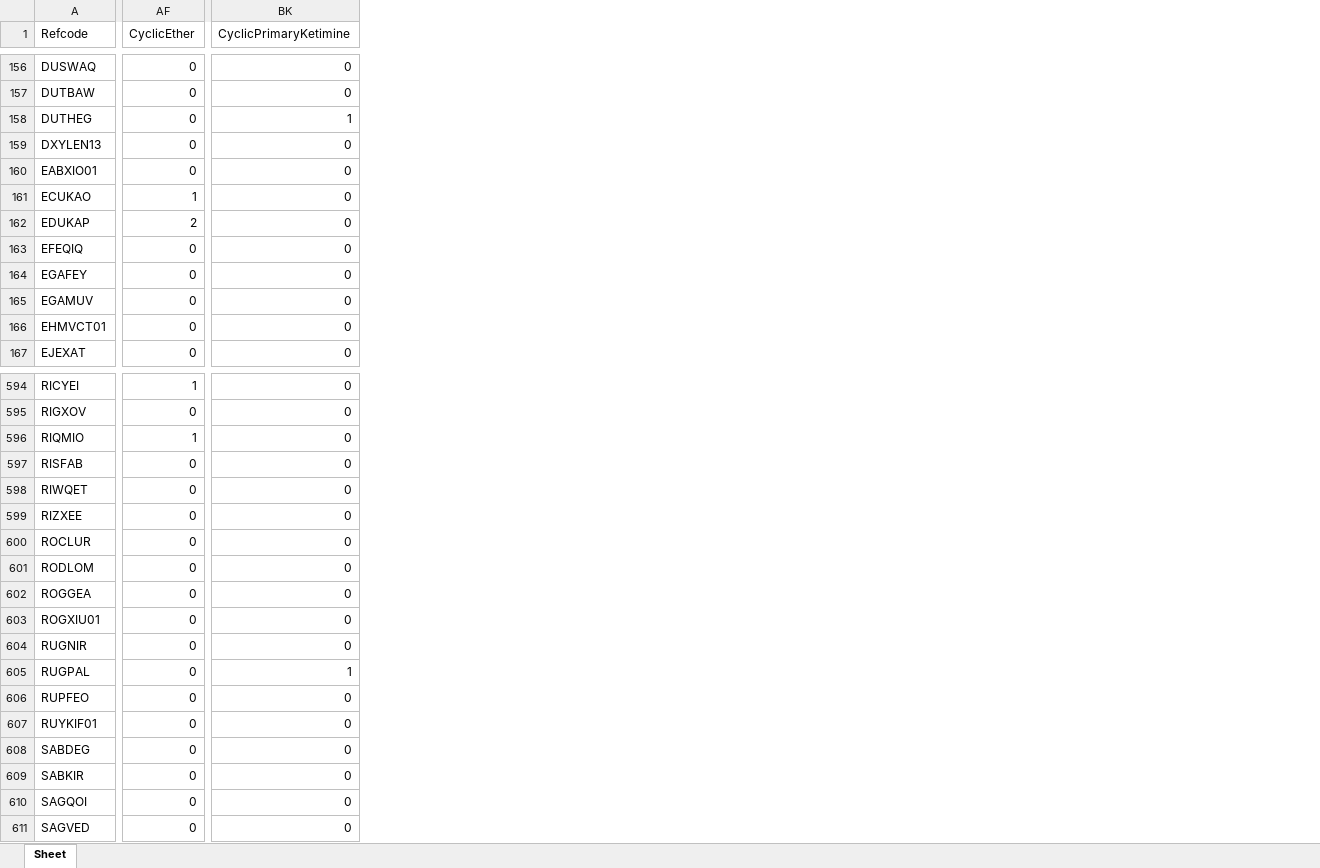
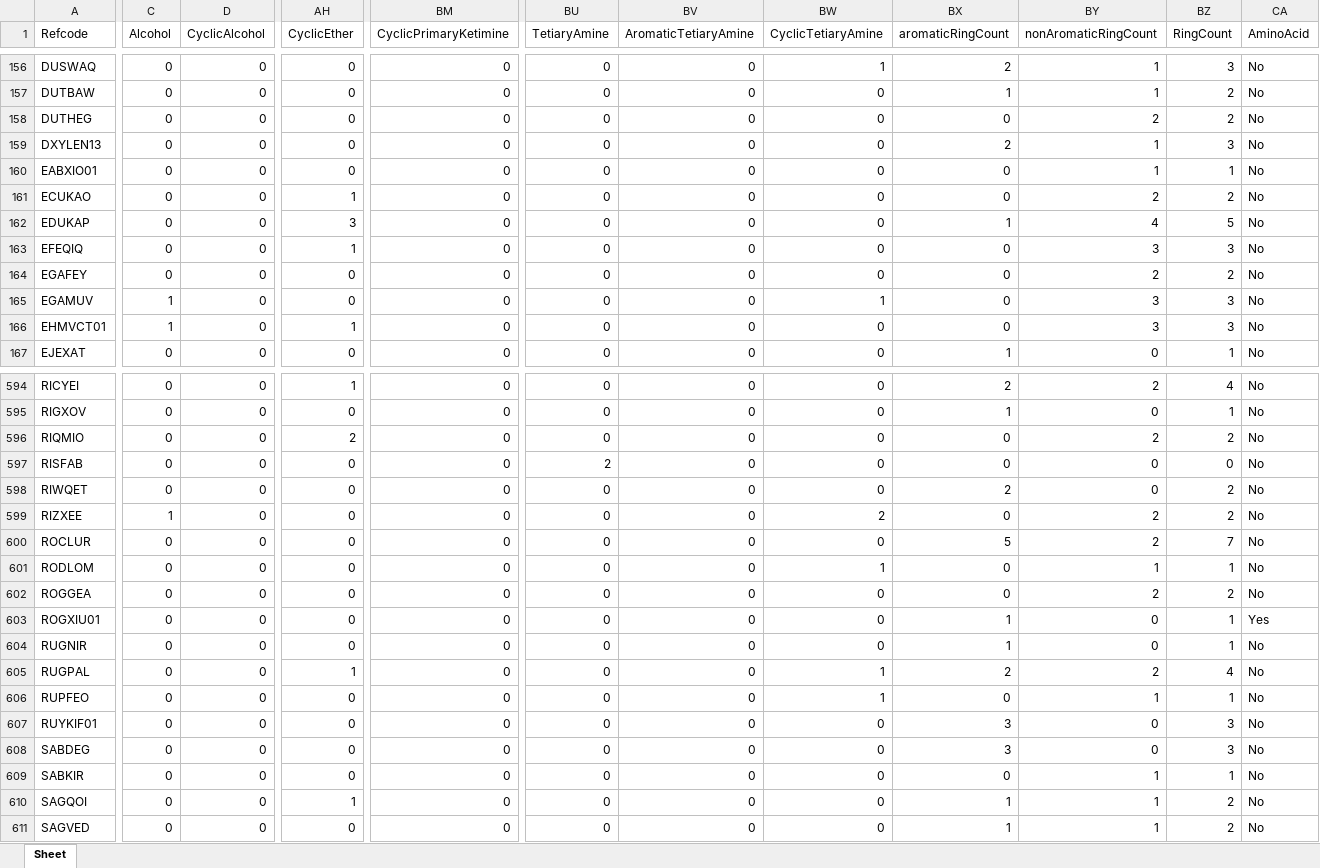
Before and after one commit to wtriddle/IFG, an Excel workbook: functionalGroupData.xlsx, sheet Sheet, drawn as a sheet; only a part is shown, gaps mark what is left out; values as stored, in another font and other column widths than the file's, no borders; addresses are those after the commit; the diff covers the shown part only; the diff names each change by its address in the sheet, - before the commit and + after, or states it on an @@ line.

```diff
--- a/functionalGroupData.xlsx (sheet Sheet)
+++ b/functionalGroupData.xlsx (sheet Sheet)
+column C (Alcohol), rows 156-167: 0 | 0 | 0 | 0 | 0 | 0 | 0 | 0 | 0 | 1 | 1 | 0; rows 594-611: 0 | 0 | 0 | 0 | 0 | 1 | 0 | 0 | 0 | 0 | 0 | 0 | 0 | 0 | 0 | 0 | 0 | 0
+column D (CyclicAlcohol), rows 156-167: all 0; rows 594-611: all 0
+column BU (TetiaryAmine), rows 156-167: all 0; rows 594-611: 0 | 0 | 0 | 2 | 0 | 0 | 0 | 0 | 0 | 0 | 0 | 0 | 0 | 0 | 0 | 0 | 0 | 0
+column BV (AromaticTetiaryAmine), rows 156-167: all 0; rows 594-611: all 0
+column BW (CyclicTetiaryAmine), rows 156-167: 1 | 0 | 0 | 0 | 0 | 0 | 0 | 0 | 0 | 1 | 0 | 0; rows 594-611: 0 | 0 | 0 | 0 | 0 | 2 | 0 | 1 | 0 | 0 | 0 | 1 | 1 | 0 | 0 | 0 | 0 | 0
+column BX (aromaticRingCount), rows 156-167: 2 | 1 | 0 | 2 | 0 | 0 | 1 | 0 | 0 | 0 | 0 | 1; rows 594-611: 2 | 1 | 0 | 0 | 2 | 0 | 5 | 0 | 0 | 1 | 1 | 2 | 0 | 3 | 3 | 0 | 1 | 1
+column BY (nonAromaticRingCount), rows 156-167: 1 | 1 | 2 | 1 | 1 | 2 | 4 | 3 | 2 | 3 | 3 | 0; rows 594-611: 2 | 0 | 2 | 0 | 0 | 2 | 2 | 1 | 2 | 0 | 0 | 2 | 1 | 0 | 0 | 1 | 1 | 1
+column BZ (RingCount), rows 156-167: 3 | 2 | 2 | 3 | 1 | 2 | 5 | 3 | 2 | 3 | 3 | 1; rows 594-611: 4 | 1 | 2 | 0 | 2 | 2 | 7 | 1 | 2 | 1 | 1 | 4 | 1 | 3 | 3 | 1 | 2 | 2
+column CA (AminoAcid), rows 156-167: all No; rows 594-611: No | No | No | No | No | No | No | No | No | Yes | No | No | No | No | No | No | No | No
-BM158 (CyclicPrimaryKetimine): 1
+BM158 (CyclicPrimaryKetimine): 0
-AH162 (CyclicEther): 2
+AH162 (CyclicEther): 3
-AH163 (CyclicEther): 0
+AH163 (CyclicEther): 1
-AH166 (CyclicEther): 0
+AH166 (CyclicEther): 1
-AH596 (CyclicEther): 1
+AH596 (CyclicEther): 2
-AH605 (CyclicEther): 0
+AH605 (CyclicEther): 1
-BM605 (CyclicPrimaryKetimine): 1
+BM605 (CyclicPrimaryKetimine): 0
-AH610 (CyclicEther): 0
+AH610 (CyclicEther): 1
```
Also changed, not shown: 183 edited cells elsewhere in this sheet, 3 other files.
